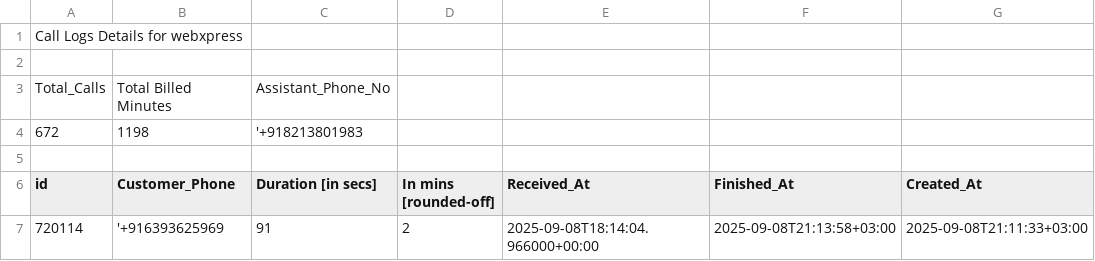
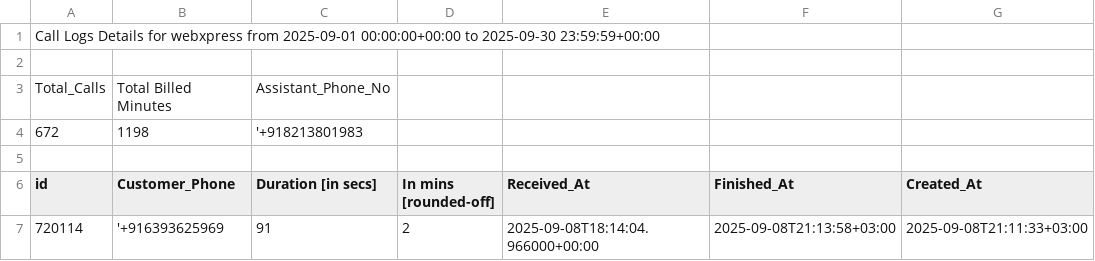
Before and after one commit to shubhammishraVY/invoice_gen, a CSV file: invoices/webxpress_call_logs_2025-09-01_to_2025-09-30.csv, drawn as a sheet; only a part is shown.

```diff
--- a/invoices/webxpress_call_logs_2025-09-01_to_2025-09-30.csv
+++ b/invoices/webxpress_call_logs_2025-09-01_to_2025-09-30.csv
@@ -1,2 +1,2 @@
-Call Logs Details for webxpress
+Call Logs Details for webxpress from 2025-09-01 00:00:00+00:00 to 2025-09-30 23:59:59+00:00
 
```
Also changed, not shown: invoices/vysedeck_call_logs_2025-09-01_to_2025-09-30.csv, 6 other files.
